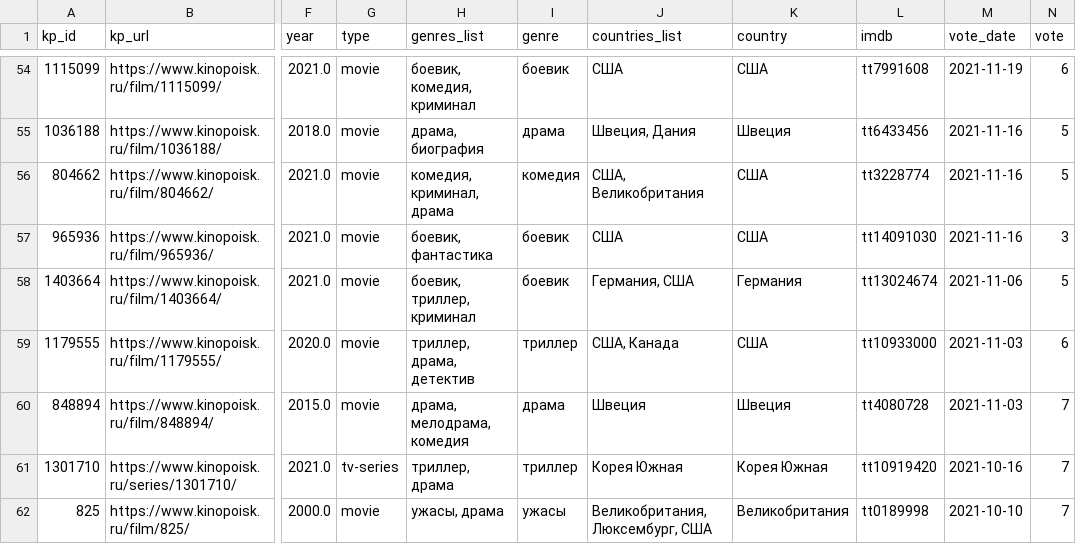
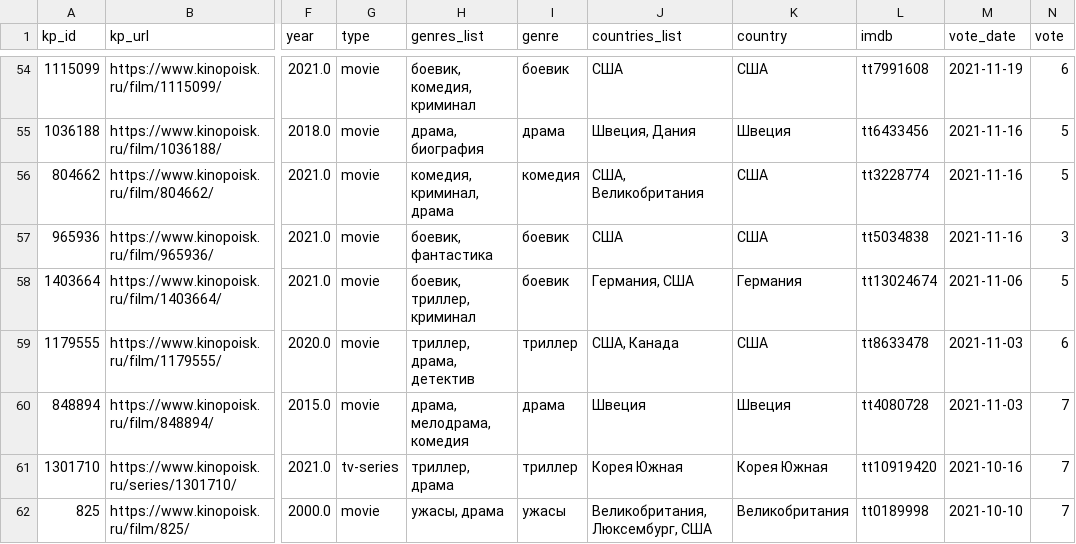
Before and after one commit to malyushkin/movies-data, a CSV file: data/kinopoisk/csv/movies_rating.csv, drawn as a sheet; only a part is shown, gaps mark what is left out; the diff names each change by its address in the sheet, - before the commit and + after, or states it on an @@ line.

Commit message:
Update Kinopoisk CSV

```diff
--- a/data/kinopoisk/csv/movies_rating.csv
+++ b/data/kinopoisk/csv/movies_rating.csv
-L57 (imdb): tt14091030
+L57 (imdb): tt5034838
-L59 (imdb): tt10933000
+L59 (imdb): tt8633478
```
